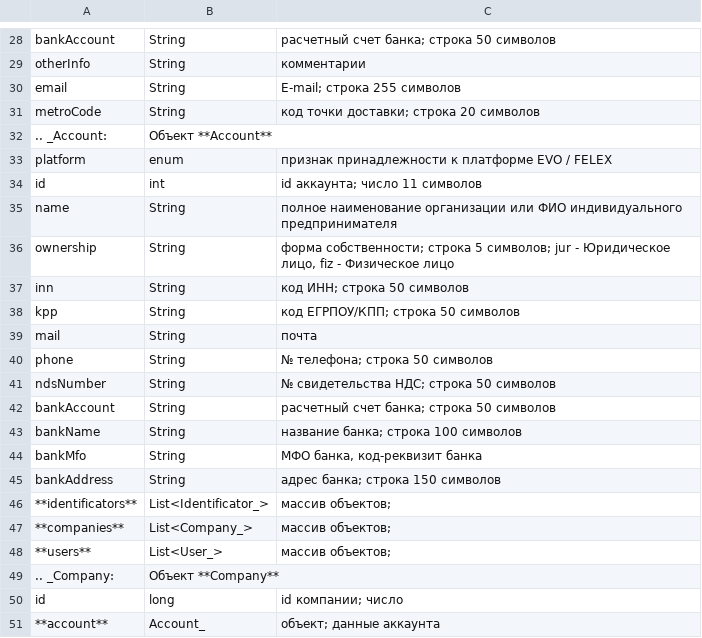
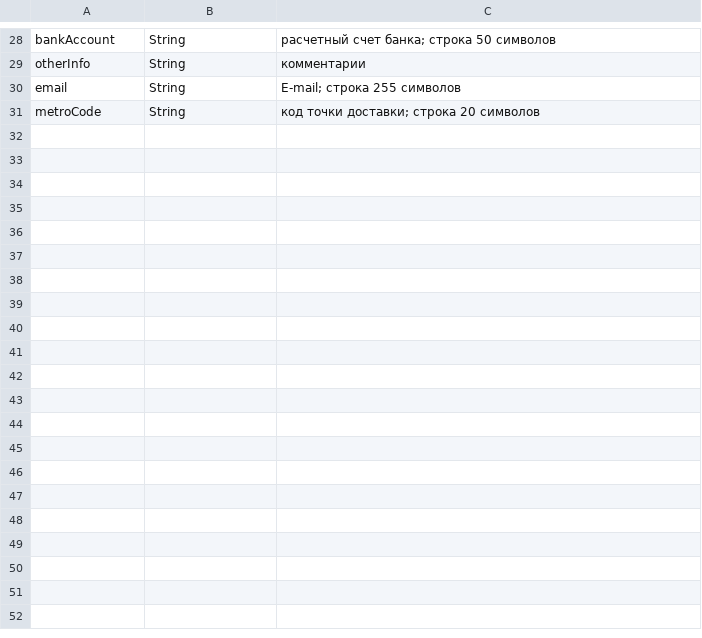
Before and after one commit to EDI-N/Icona, a CSV file: source/integration_2_0/API/for_csv/Identificator.csv, drawn as a sheet; only a part is shown, gaps mark what is left out; the diff covers the shown part only; the diff names each change by its address in the sheet, - before the commit and + after, or states it on an @@ line.

```diff
--- a/source/integration_2_0/API/for_csv/Identificator.csv
+++ b/source/integration_2_0/API/for_csv/Identificator.csv
-row 32: .. _Account: | Объект **Account**
-row 33: platform | enum | признак принадлежности к платформе EVO / FELEX
-row 34: id | int | id аккаунта; число 11 символов
-row 35: name | String | полное наименование организации или ФИО индивидуального предпринимателя
-row 36: ownership | String | форма собственности; строка 5 символов; jur - Юридическое лицо, fiz - Физическое лицо
-row 37: inn | String | код ИНН; строка 50 символов
-row 38: kpp | String | код ЕГРПОУ/КПП; строка 50 символов
-row 39: mail | String | почта
-row 40: phone | String | № телефона; строка 50 символов
-row 41: ndsNumber | String | № свидетельства НДС; строка 50 символов
-row 42: bankAccount | String | расчетный счет банка; строка 50 символов
-row 43: bankName | String | название банка; строка 100 символов
-row 44: bankMfo | String | МФО банка, код-реквизит банка
-row 45: bankAddress | String | адрес банка; строка 150 символов
-row 46: **identificators** | List<Identificator_> | массив объектов;
-row 47: **companies** | List<Company_> | массив объектов;
-row 48: **users** | List<User_> | массив объектов;
-row 49: .. _Company: | Объект **Company**
-row 50: id | long | id компании; число
-row 51: **account** | Account_ | объект; данные аккаунта
```
Also changed, not shown: 23 removed rows elsewhere in this file, 5 other files.
